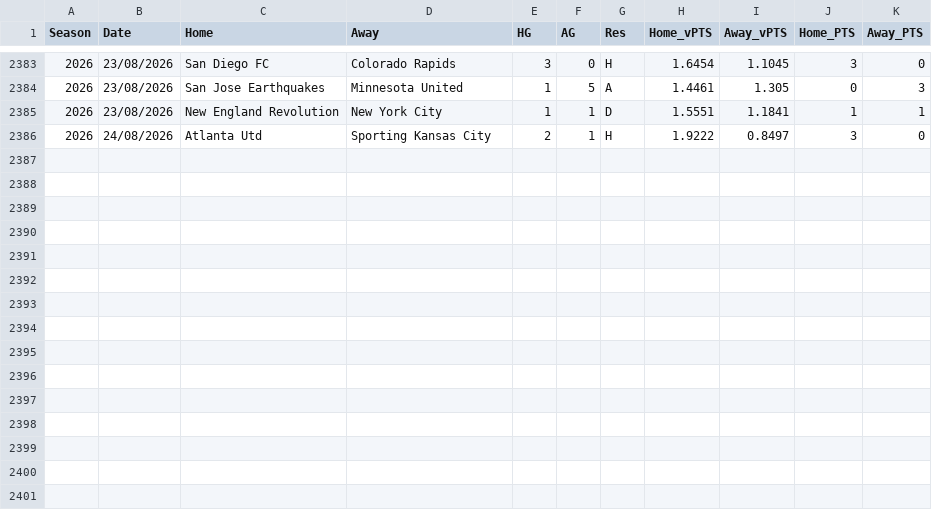
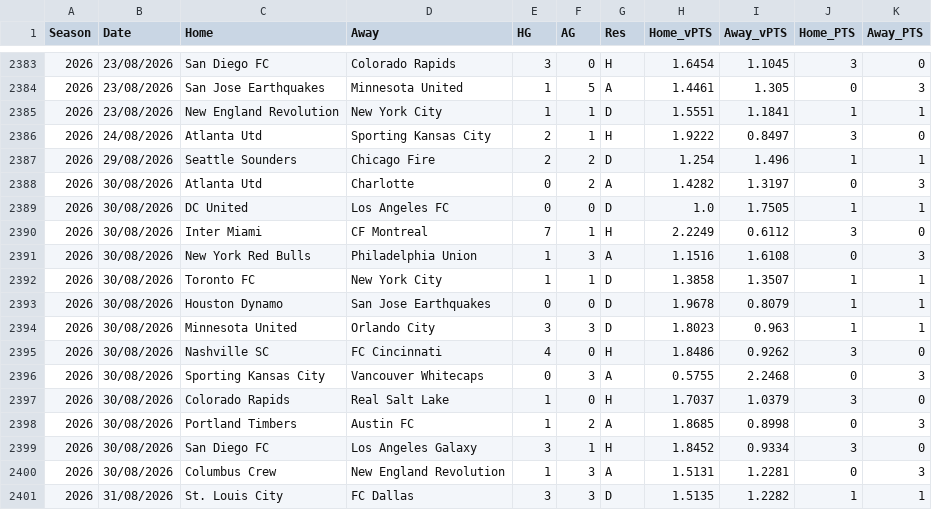
Before and after one commit to fkmccar01/MLS-Super-Table, a CSV file: data/processed/matches_odds.csv, drawn as a sheet; only a part is shown, gaps mark what is left out.

```diff
--- a/data/processed/matches_odds.csv
+++ b/data/processed/matches_odds.csv
@@ -2386 +2386,16 @@ Season,Date,Home,Away,HG,AG,Res,Home_vPTS,Away_vPTS,Home_PTS,Away_PTS
 2026,24/08/2026,Atlanta Utd,Sporting Kansas City,2,1,H,1.9222,0.8497,3,0
+2026,29/08/2026,Seattle Sounders,Chicago Fire,2,2,D,1.254,1.496,1,1
+2026,30/08/2026,Atlanta Utd,Charlotte,0,2,A,1.4282,1.3197,0,3
+2026,30/08/2026,DC United,Los Angeles FC,0,0,D,1.0,1.7505,1,1
+2026,30/08/2026,Inter Miami,CF Montreal,7,1,H,2.2249,0.6112,3,0
+2026,30/08/2026,New York Red Bulls,Philadelphia Union,1,3,A,1.1516,1.6108,0,3
+2026,30/08/2026,Toronto FC,New York City,1,1,D,1.3858,1.3507,1,1
+2026,30/08/2026,Houston Dynamo,San Jose Earthquakes,0,0,D,1.9678,0.8079,1,1
+2026,30/08/2026,Minnesota United,Orlando City,3,3,D,1.8023,0.963,1,1
+2026,30/08/2026,Nashville SC,FC Cincinnati,4,0,H,1.8486,0.9262,3,0
+2026,30/08/2026,Sporting Kansas City,Vancouver Whitecaps,0,3,A,0.5755,2.2468,0,3
+2026,30/08/2026,Colorado Rapids,Real Salt Lake,1,0,H,1.7037,1.0379,3,0
+2026,30/08/2026,Portland Timbers,Austin FC,1,2,A,1.8685,0.8998,0,3
+2026,30/08/2026,San Diego FC,Los Angeles Galaxy,3,1,H,1.8452,0.9334,3,0
+2026,30/08/2026,Columbus Crew,New England Revolution,1,3,A,1.5131,1.2281,0,3
+2026,31/08/2026,St. Louis City,FC Dallas,3,3,D,1.5135,1.2282,1,1
```
Also changed, not shown: data/processed/standings.csv, data/processed/standings_odds.csv, 1 other file.
